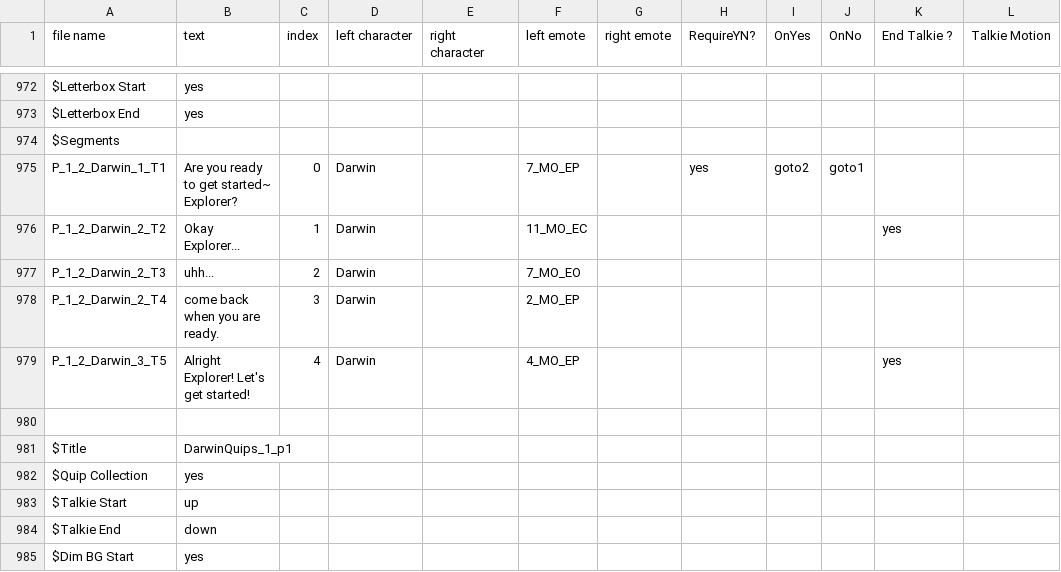
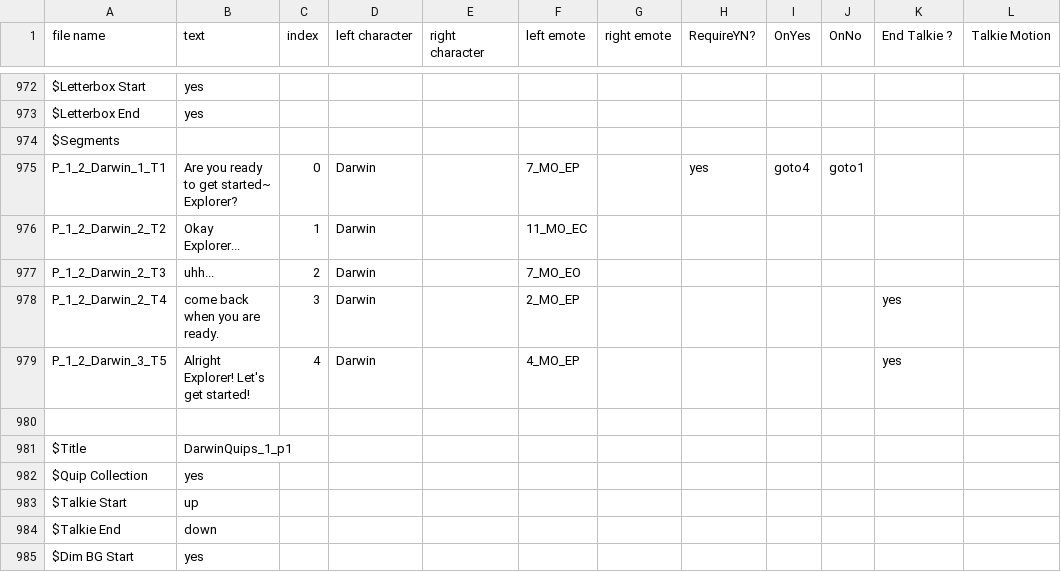
Before and after one commit to redbirdlearningdev1/Alula-Jungle, a CSV file: JungleGame/Assets/Resources/CSV_folder/talkie_objects_latest.csv, drawn as a sheet; only a part is shown, gaps mark what is left out.

Commit message:
fixed yes no branch and added comment support to talkie import system

```diff
--- a/JungleGame/Assets/Resources/CSV_folder/talkie_objects_latest.csv
+++ b/JungleGame/Assets/Resources/CSV_folder/talkie_objects_latest.csv
@@ -974,6 +974,6 @@ $Letterbox End,yes,,,,,,,,,,
 $Segments,,,,,,,,,,,
-P_1_2_Darwin_1_T1,Are you ready to get started~ Explorer?,0,Darwin,,7_MO_EP,,yes,goto2,goto1,,
-P_1_2_Darwin_2_T2,Okay Explorer...,1,Darwin,,11_MO_EC,,,,,yes,
+P_1_2_Darwin_1_T1,Are you ready to get started~ Explorer?,0,Darwin,,7_MO_EP,,yes,goto4,goto1,,
+P_1_2_Darwin_2_T2,Okay Explorer...,1,Darwin,,11_MO_EC,,,,,,
 P_1_2_Darwin_2_T3,uhh...,2,Darwin,,7_MO_EO,,,,,,
-P_1_2_Darwin_2_T4,come back when you are ready.,3,Darwin,,2_MO_EP,,,,,,
+P_1_2_Darwin_2_T4,come back when you are ready.,3,Darwin,,2_MO_EP,,,,,yes,
 P_1_2_Darwin_3_T5,Alright Explorer! Let's get started!,4,Darwin,,4_MO_EP,,,,,yes,
```
Also changed, not shown: 6 other files.
